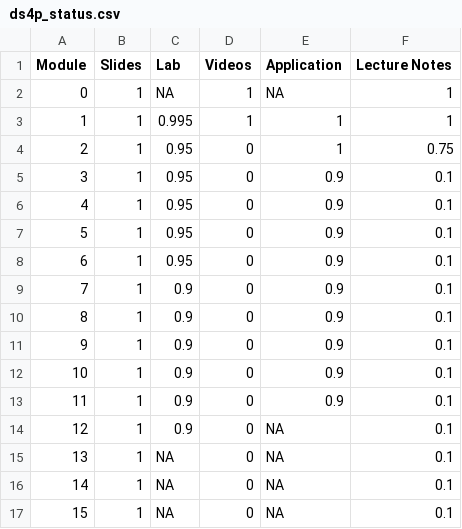
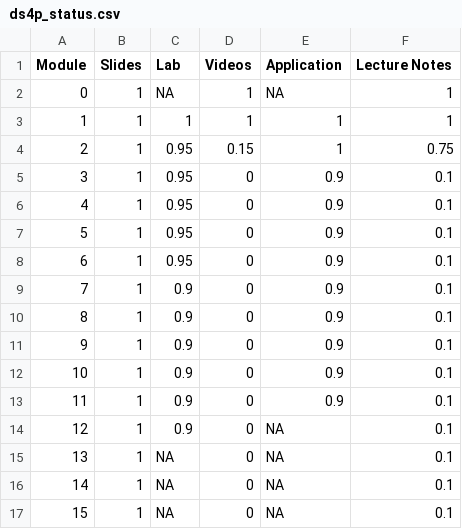
Before and after one commit to DataScience4Psych/DataScience4Psych, a CSV file: data/ds4p_status.csv, drawn as a sheet.

Commit message:
Update ds4p_status.csv

```diff
--- a/data/ds4p_status.csv
+++ b/data/ds4p_status.csv
@@ -2,4 +2,4 @@ Module,Slides,Lab,Videos,Application,Lecture Notes
 0,1,NA,1,NA,1
-1,1,0.995,1,1,1
-2,1,0.95,0,1,0.75
+1,1,1,1,1,1
+2,1,0.95,0.15,1,0.75
 3,1,0.95,0,0.9,0.1
```
